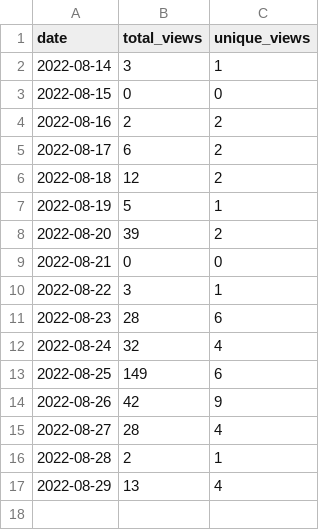
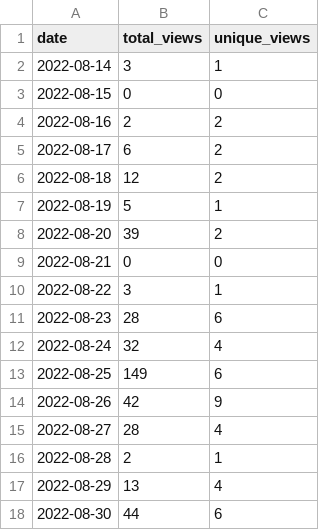
Before and after one commit to wumphlett/COMP-1210, a CSV file: .traffic/views.csv, drawn as a sheet.

Commit message:
Updating repository traffic

```diff
--- a/.traffic/views.csv
+++ b/.traffic/views.csv
@@ -17 +17,2 @@ date,total_views,unique_views
 2022-08-29,13,4
+2022-08-30,44,6
```
Also changed, not shown: .traffic/clones.csv, 3 other files.
